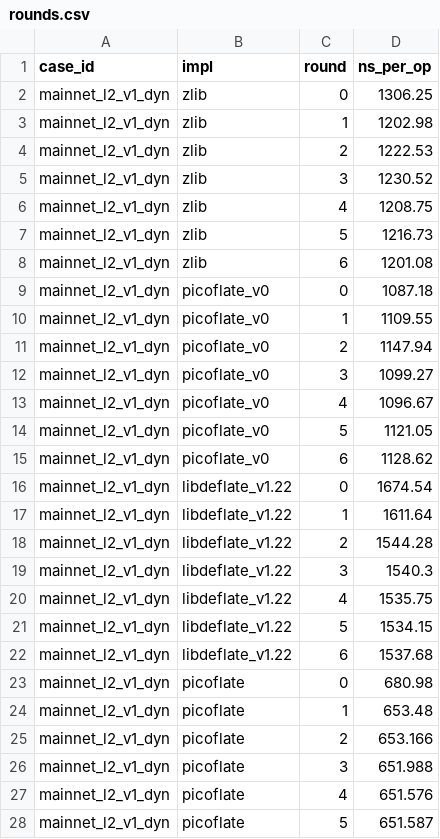
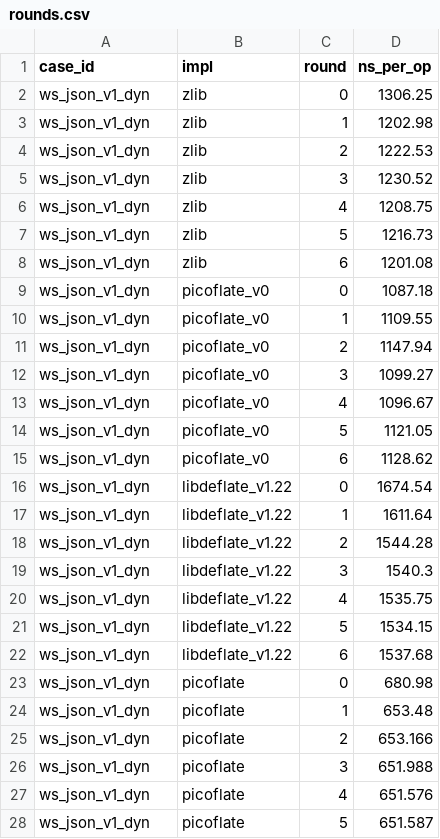
Before and after one commit to code-agree/picoflate, a CSV file: bench/results/rounds.csv, drawn as a sheet; only a part is shown; the diff covers the shown part only.

Commit message:
docs: generalize workload descriptions and benchmark labels

```diff
--- a/bench/results/rounds.csv
+++ b/bench/results/rounds.csv
@@ -1,28 +1,28 @@
 case_id,impl,round,ns_per_op
-mainnet_l2_v1_dyn,zlib,0,1306.25
-mainnet_l2_v1_dyn,zlib,1,1202.98
-mainnet_l2_v1_dyn,zlib,2,1222.53
-mainnet_l2_v1_dyn,zlib,3,1230.52
-mainnet_l2_v1_dyn,zlib,4,1208.75
-mainnet_l2_v1_dyn,zlib,5,1216.73
-mainnet_l2_v1_dyn,zlib,6,1201.08
-mainnet_l2_v1_dyn,picoflate_v0,0,1087.18
-mainnet_l2_v1_dyn,picoflate_v0,1,1109.55
-mainnet_l2_v1_dyn,picoflate_v0,2,1147.94
-mainnet_l2_v1_dyn,picoflate_v0,3,1099.27
-mainnet_l2_v1_dyn,picoflate_v0,4,1096.67
-mainnet_l2_v1_dyn,picoflate_v0,5,1121.05
-mainnet_l2_v1_dyn,picoflate_v0,6,1128.62
-mainnet_l2_v1_dyn,libdeflate_v1.22,0,1674.54
-mainnet_l2_v1_dyn,libdeflate_v1.22,1,1611.64
-mainnet_l2_v1_dyn,libdeflate_v1.22,2,1544.28
-mainnet_l2_v1_dyn,libdeflate_v1.22,3,1540.3
-mainnet_l2_v1_dyn,libdeflate_v1.22,4,1535.75
-mainnet_l2_v1_dyn,libdeflate_v1.22,5,1534.15
-mainnet_l2_v1_dyn,libdeflate_v1.22,6,1537.68
-mainnet_l2_v1_dyn,picoflate,0,680.98
-mainnet_l2_v1_dyn,picoflate,1,653.48
-mainnet_l2_v1_dyn,picoflate,2,653.166
-mainnet_l2_v1_dyn,picoflate,3,651.988
-mainnet_l2_v1_dyn,picoflate,4,651.576
-mainnet_l2_v1_dyn,picoflate,5,651.587
+ws_json_v1_dyn,zlib,0,1306.25
+ws_json_v1_dyn,zlib,1,1202.98
+ws_json_v1_dyn,zlib,2,1222.53
+ws_json_v1_dyn,zlib,3,1230.52
+ws_json_v1_dyn,zlib,4,1208.75
+ws_json_v1_dyn,zlib,5,1216.73
+ws_json_v1_dyn,zlib,6,1201.08
+ws_json_v1_dyn,picoflate_v0,0,1087.18
+ws_json_v1_dyn,picoflate_v0,1,1109.55
+ws_json_v1_dyn,picoflate_v0,2,1147.94
+ws_json_v1_dyn,picoflate_v0,3,1099.27
+ws_json_v1_dyn,picoflate_v0,4,1096.67
+ws_json_v1_dyn,picoflate_v0,5,1121.05
+ws_json_v1_dyn,picoflate_v0,6,1128.62
+ws_json_v1_dyn,libdeflate_v1.22,0,1674.54
+ws_json_v1_dyn,libdeflate_v1.22,1,1611.64
+ws_json_v1_dyn,libdeflate_v1.22,2,1544.28
+ws_json_v1_dyn,libdeflate_v1.22,3,1540.3
+ws_json_v1_dyn,libdeflate_v1.22,4,1535.75
+ws_json_v1_dyn,libdeflate_v1.22,5,1534.15
+ws_json_v1_dyn,libdeflate_v1.22,6,1537.68
+ws_json_v1_dyn,picoflate,0,680.98
+ws_json_v1_dyn,picoflate,1,653.48
+ws_json_v1_dyn,picoflate,2,653.166
+ws_json_v1_dyn,picoflate,3,651.988
+ws_json_v1_dyn,picoflate,4,651.576
+ws_json_v1_dyn,picoflate,5,651.587
```
Also changed, not shown: 85 edited cells elsewhere in this file, bench/results/summary.csv, 6 other files.
